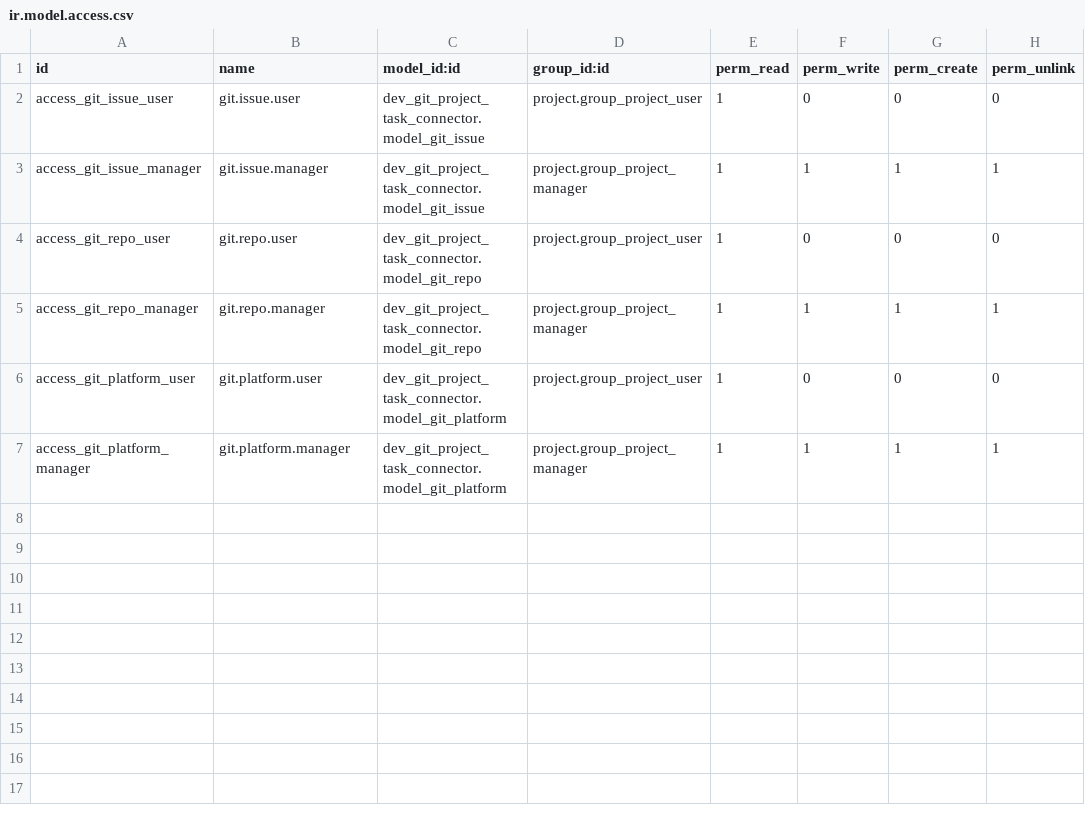
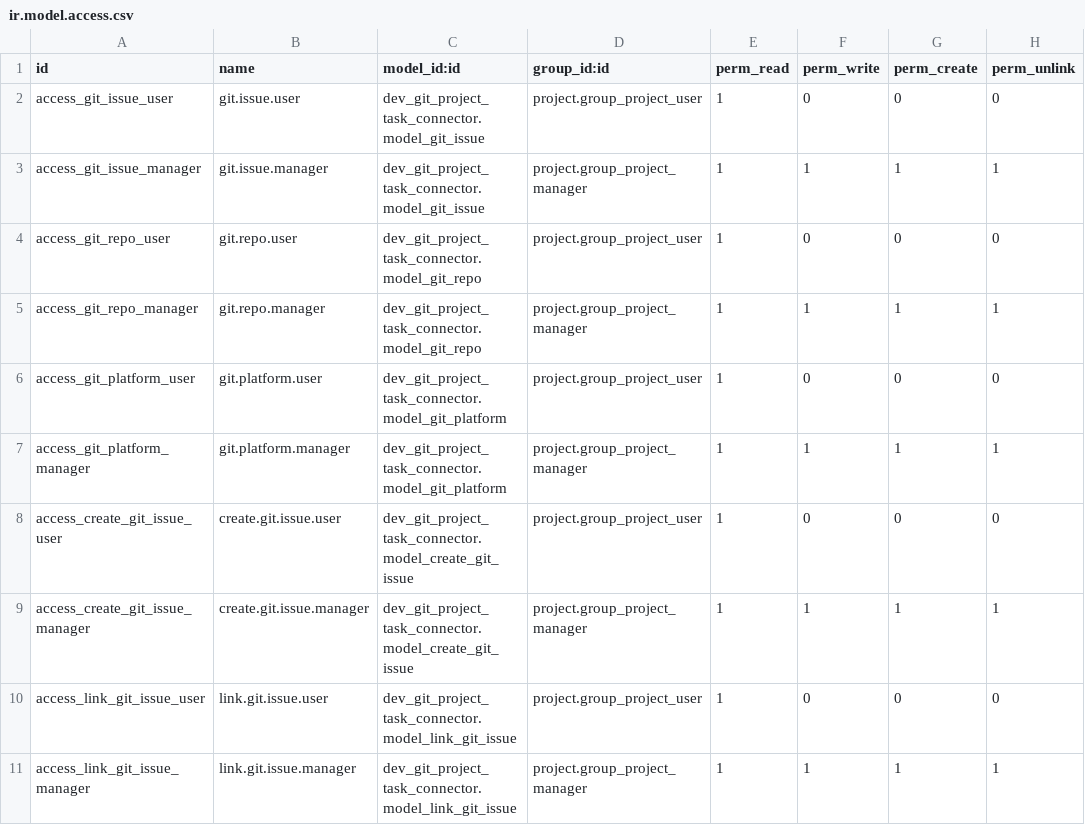
Before and after one commit to elabore-coop/development-tools, a CSV file: dev_git_project_task_connector/security/ir.model.access.csv, drawn as a sheet.

Commit message:
[MIG] dev_git_*: migration to v14. Issue post not tested

```diff
--- a/dev_git_project_task_connector/security/ir.model.access.csv
+++ b/dev_git_project_task_connector/security/ir.model.access.csv
@@ -7 +7,5 @@ access_git_platform_user,git.platform.user,dev_git_project_task_connector.model_
 access_git_platform_manager,git.platform.manager,dev_git_project_task_connector.model_git_platform,project.group_project_manager,1,1,1,1
+access_create_git_issue_user,create.git.issue.user,dev_git_project_task_connector.model_create_git_issue,project.group_project_user,1,0,0,0
+access_create_git_issue_manager,create.git.issue.manager,dev_git_project_task_connector.model_create_git_issue,project.group_project_manager,1,1,1,1
+access_link_git_issue_user,link.git.issue.user,dev_git_project_task_connector.model_link_git_issue,project.group_project_user,1,0,0,0
+access_link_git_issue_manager,link.git.issue.manager,dev_git_project_task_connector.model_link_git_issue,project.group_project_manager,1,1,1,1
```
Also changed, not shown: 4 other files.
